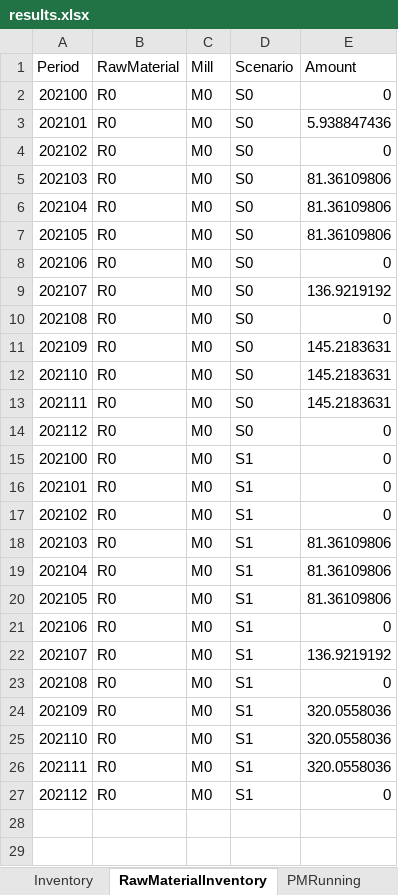
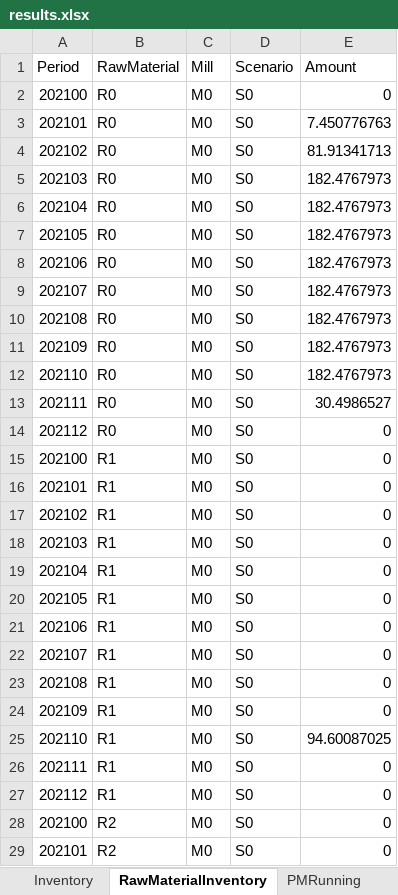
Before and after one commit to th28/thesis, an Excel workbook: results.xlsx, sheet RawMaterialInventory, drawn as a sheet; only a part is shown; values as stored, in another font and other column widths than the file's, no borders; the diff covers the shown part only; the diff names each change by its address in the sheet, - before the commit and + after, or states it on an @@ line.

```diff
--- a/results.xlsx (sheet RawMaterialInventory)
+++ b/results.xlsx (sheet RawMaterialInventory)
-E3 (Amount): 5.938847436
+E3 (Amount): 7.450776763
-E4 (Amount): 0
+E4 (Amount): 81.91341713
-E5:E7 (Amount): 81.36109806
+E5:E7 (Amount): 182.4767973
-E8 (Amount): 0
+E8 (Amount): 182.4767973
-E9 (Amount): 136.9219192
+E9 (Amount): 182.4767973
-E10 (Amount): 0
+E10 (Amount): 182.4767973
-E11:E12 (Amount): 145.2183631
+E11:E12 (Amount): 182.4767973
-E13 (Amount): 145.2183631
+E13 (Amount): 30.4986527
-B15:B27 (RawMaterial): R0
+B15:B27 (RawMaterial): R1
-D15:D27 (Scenario): S1
+D15:D27 (Scenario): S0
-E18:E20 (Amount): 81.36109806
+E18:E20 (Amount): 0
-E22 (Amount): 136.9219192
+E22 (Amount): 0
-E24 (Amount): 320.0558036
+E24 (Amount): 0
-E25 (Amount): 320.0558036
+E25 (Amount): 94.60087025
-E26 (Amount): 320.0558036
+E26 (Amount): 0
+row 28: 202100 | R2 | M0 | S0 | 0
+row 29: 202101 | R2 | M0 | S0 | 0
```
Also changed, not shown: 128 added rows elsewhere in this sheet, sheet RawMaterialContract, sheet Inventory, sheet Production, sheet Contracts, sheet FD_Costs, sheet Slack32, 4 more sheets, 3 other files.
